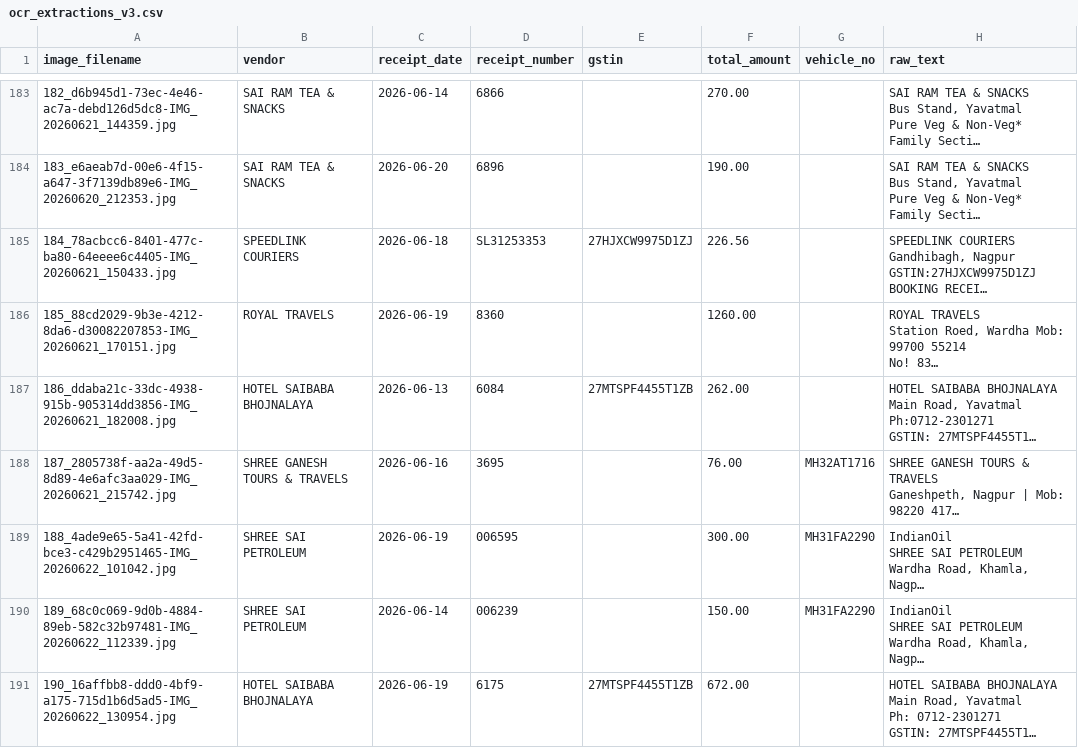
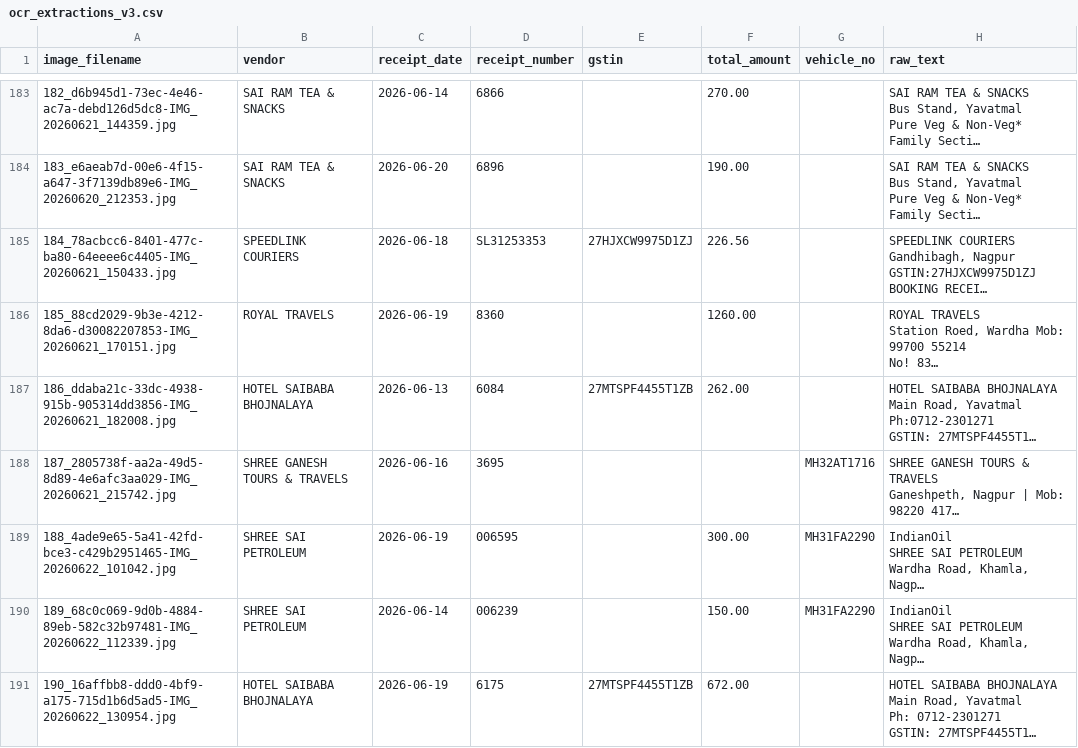
Before and after one commit to Zaiba538/tarang-expense-receipts, a CSV file: reports/ocr_extractions_v3.csv, drawn as a sheet; only a part is shown, gaps mark what is left out; long unchanged cells end in …; the diff covers the shown part only; the diff names each change by its address in the sheet, - before the commit and + after, or states it on an @@ line.

```diff
--- a/reports/ocr_extractions_v3.csv
+++ b/reports/ocr_extractions_v3.csv
-F188 (total_amount): 76.00
+F188 (total_amount): (empty)
```
Also changed, not shown: 67 edited cells elsewhere in this file, reports/audit_exposure_ledger.csv, reports/field_evaluation.csv, 3 other files.
